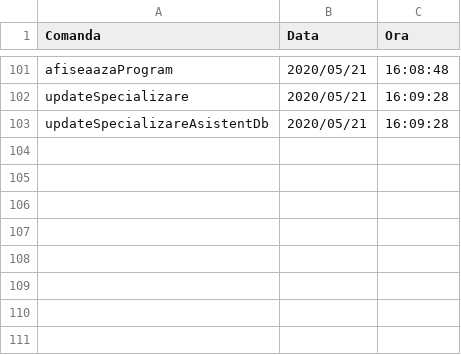
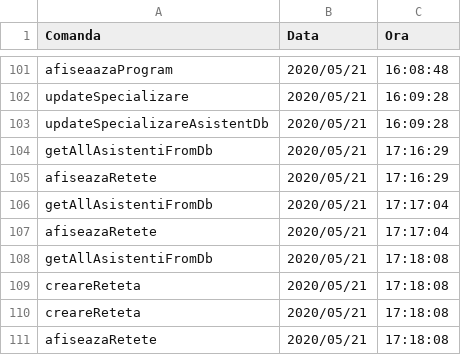
Before and after one commit to cameliapatilea/pao-labs, a CSV file: Proiect/src/excel/audit.csv, drawn as a sheet; only a part is shown, gaps mark what is left out.

```diff
--- a/Proiect/src/excel/audit.csv
+++ b/Proiect/src/excel/audit.csv
@@ -103 +103,9 @@ updateSpecializare,2020/05/21,16:09:28
 updateSpecializareAsistentDb,2020/05/21,16:09:28
+getAllAsistentiFromDb,2020/05/21,17:16:29
+afiseazaRetete,2020/05/21,17:16:29
+getAllAsistentiFromDb,2020/05/21,17:17:04
+afiseazaRetete,2020/05/21,17:17:04
+getAllAsistentiFromDb,2020/05/21,17:18:08
+creareReteta,2020/05/21,17:18:08
+creareReteta,2020/05/21,17:18:08
+afiseazaRetete,2020/05/21,17:18:08
```
Also changed, not shown: Proiect/out/production/proiectPAO/excel/audit.csv, 4 other files.
